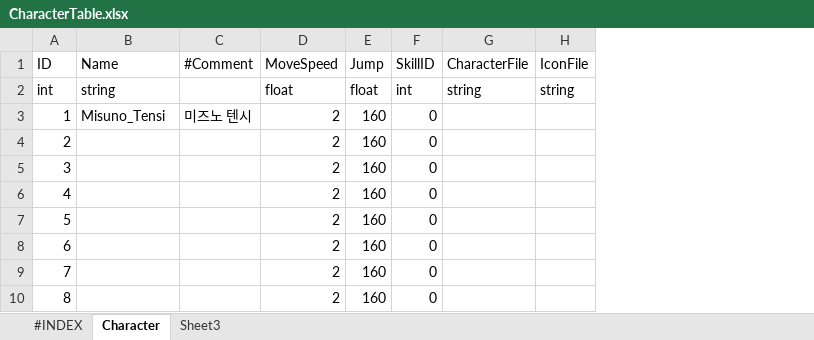
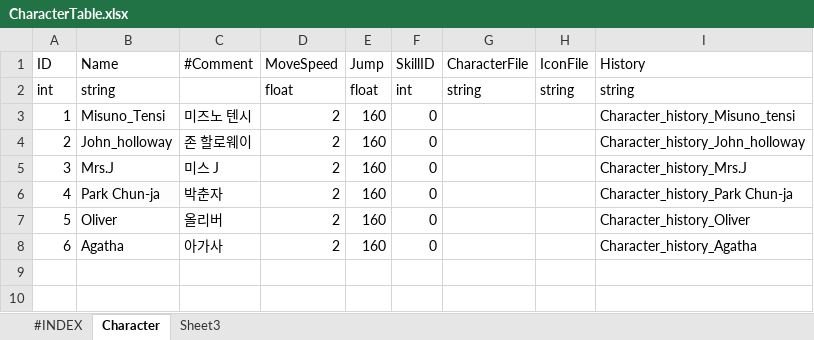
Before and after one commit to seunghak123/CookProject, an Excel workbook: 기획폴더/테이블 엑셀 문서/CharacterTable.xlsx, sheet Character, drawn as a sheet; values as stored, in another font and other column widths than the file's, no borders; charts and pictures not drawn; removed rows and columns are numbered as before the commit, all else as after; the diff names each change by its address in the sheet, - before the commit and + after, or states it on an @@ line.

```diff
--- a/기획폴더/테이블 엑셀 문서/CharacterTable.xlsx (sheet Character)
+++ b/기획폴더/테이블 엑셀 문서/CharacterTable.xlsx (sheet Character)
+column I (History), rows 2-8: string | Character_history_Misuno_tensi | Character_history_John_holloway | Character_history_Mrs.J | Character_history_Park Chun-ja | Character_history_Oliver | Character_history_Agatha
-B4 (Name): (empty)
+B4 (Name): John_holloway
-C4 (#Comment): (empty)
+C4 (#Comment): 존 할로웨이
-B5 (Name): (empty)
+B5 (Name): Mrs.J
-C5 (#Comment): (empty)
+C5 (#Comment): 미스 J
-B6 (Name): (empty)
+B6 (Name): Park Chun-ja
-B6 fill: none
+B6 fill: #FDFDFD
-C6 (#Comment): (empty)
+C6 (#Comment): 박춘자
-B7 (Name): (empty)
+B7 (Name): Oliver
-C7 (#Comment): (empty)
+C7 (#Comment): 올리버
-B8 (Name): (empty)
+B8 (Name): Agatha
-C8 (#Comment): (empty)
+C8 (#Comment): 아가사
-row 9: 7 |  |  | 2 | 160 | 0
-row 10: 8 |  |  | 2 | 160 | 0
```
Also changed, not shown: sheet #INDEX, 기획폴더/테이블 엑셀 문서/StageTable.xlsx, 기획폴더/테이블 엑셀 문서/TextTable.xlsx, 2 other files.
